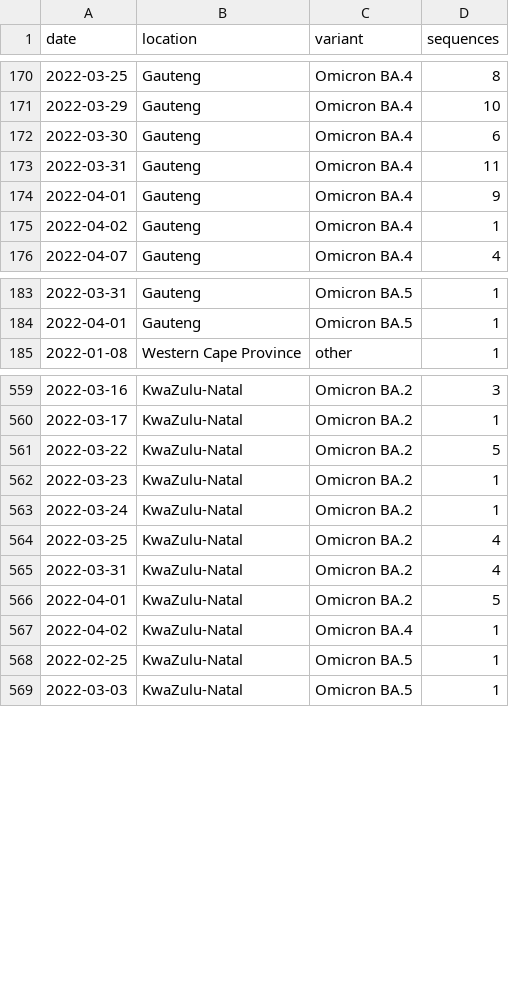
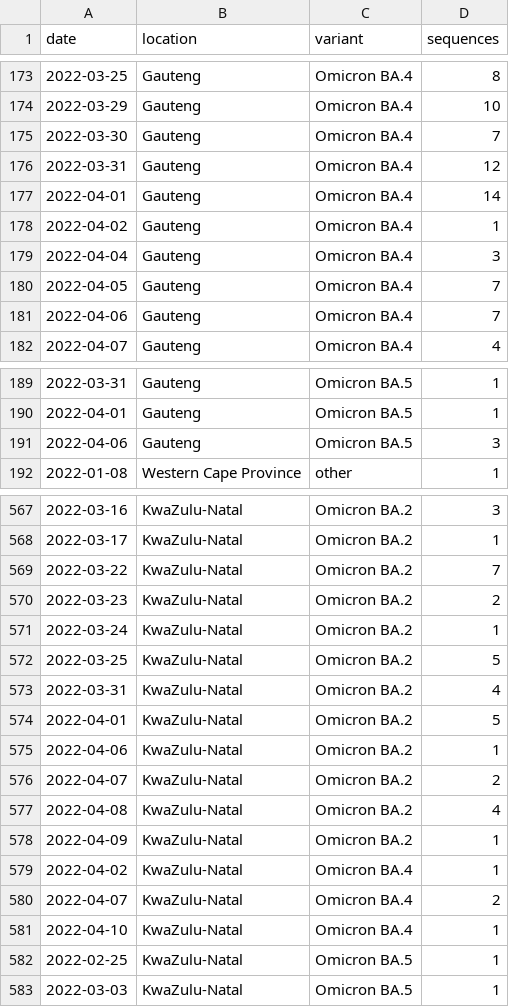
Before and after one commit to blab/rt-from-frequency-dynamics, a TSV file: data/omicron-south-africa-ba4-ba5/omicron-south-africa-ba4-ba5_location-variant-sequence-counts.tsv, drawn as a sheet; only a part is shown, gaps mark what is left out; the diff covers the shown part only.

Commit message:
Omicron South Africa BA.4 BA.5 data update Apr 21

```diff
--- a/data/omicron-south-africa-ba4-ba5/omicron-south-africa-ba4-ba5_location-variant-sequence-counts.tsv
+++ b/data/omicron-south-africa-ba4-ba5/omicron-south-africa-ba4-ba5_location-variant-sequence-counts.tsv
@@ -171,6 +174,9 @@ date	location	variant	sequences
 2022-03-29	Gauteng	Omicron BA.4	10
-2022-03-30	Gauteng	Omicron BA.4	6
-2022-03-31	Gauteng	Omicron BA.4	11
-2022-04-01	Gauteng	Omicron BA.4	9
+2022-03-30	Gauteng	Omicron BA.4	7
+2022-03-31	Gauteng	Omicron BA.4	12
+2022-04-01	Gauteng	Omicron BA.4	14
 2022-04-02	Gauteng	Omicron BA.4	1
+2022-04-04	Gauteng	Omicron BA.4	3
+2022-04-05	Gauteng	Omicron BA.4	7
+2022-04-06	Gauteng	Omicron BA.4	7
 2022-04-07	Gauteng	Omicron BA.4	4
@@ -184,2 +190,3 @@ date	location	variant	sequences
 2022-04-01	Gauteng	Omicron BA.5	1
+2022-04-06	Gauteng	Omicron BA.5	3
 2022-01-08	Western Cape Province	other	1
@@ -560,9 +568,15 @@ date	location	variant	sequences
 2022-03-17	KwaZulu-Natal	Omicron BA.2	1
-2022-03-22	KwaZulu-Natal	Omicron BA.2	5
-2022-03-23	KwaZulu-Natal	Omicron BA.2	1
+2022-03-22	KwaZulu-Natal	Omicron BA.2	7
+2022-03-23	KwaZulu-Natal	Omicron BA.2	2
 2022-03-24	KwaZulu-Natal	Omicron BA.2	1
-2022-03-25	KwaZulu-Natal	Omicron BA.2	4
+2022-03-25	KwaZulu-Natal	Omicron BA.2	5
 2022-03-31	KwaZulu-Natal	Omicron BA.2	4
 2022-04-01	KwaZulu-Natal	Omicron BA.2	5
+2022-04-06	KwaZulu-Natal	Omicron BA.2	1
+2022-04-07	KwaZulu-Natal	Omicron BA.2	2
+2022-04-08	KwaZulu-Natal	Omicron BA.2	4
+2022-04-09	KwaZulu-Natal	Omicron BA.2	1
 2022-04-02	KwaZulu-Natal	Omicron BA.4	1
+2022-04-07	KwaZulu-Natal	Omicron BA.4	2
+2022-04-10	KwaZulu-Natal	Omicron BA.4	1
 2022-02-25	KwaZulu-Natal	Omicron BA.5	1
```
Also changed, not shown: 8 added rows, 1 removed row and 5 edited cells elsewhere in this file, data/omicron-south-africa-ba4-ba5/omicron-south-africa-ba4-ba5_location-case-counts.tsv, 1 other file.
